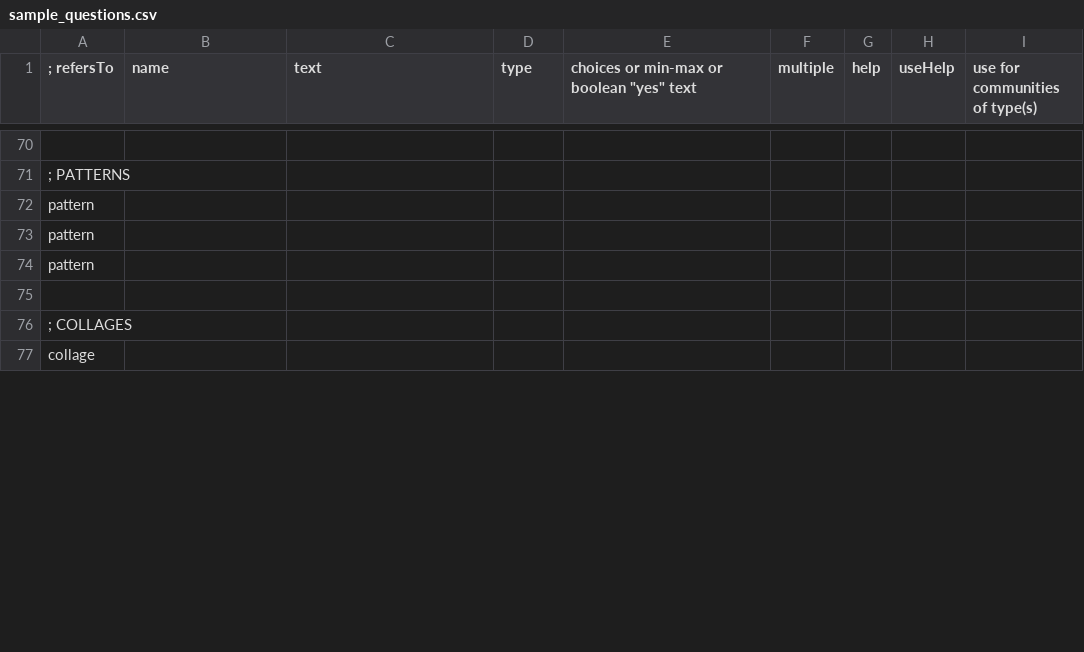
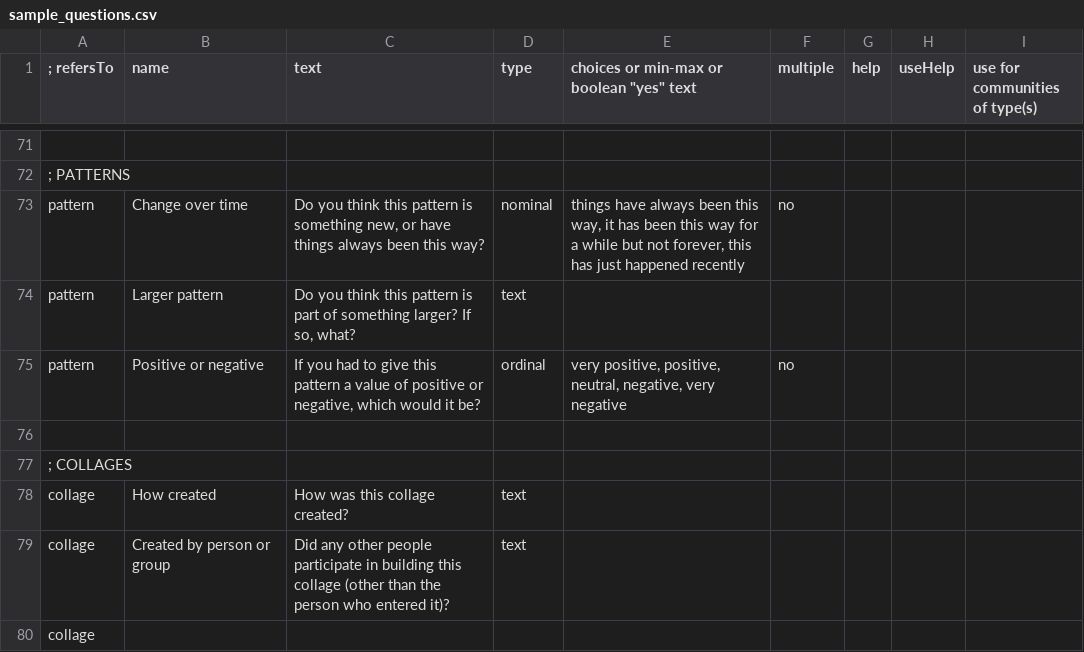
Before and after one commit to kamalhg/rakontu, a CSV file: Rakontu/sample_questions.csv, drawn as a sheet; only a part is shown, gaps mark what is left out; removed rows and columns are numbered as before the commit, all else as after; the diff covers the shown part only; the diff names each change by its address in the sheet, - before the commit and + after, or states it on an @@ line.

```diff
--- a/Rakontu/sample_questions.csv
+++ b/Rakontu/sample_questions.csv
-row 72: pattern
-row 73: pattern
-row 74: pattern
+row 73: pattern | Change over time | Do you think this pattern is something new, or have things always been this way? | nominal | things have always been this way, it has been this way for a while but not forever, this has just happened recently | no
+row 74: pattern | Larger pattern | Do you think this pattern is part of something larger? If so, what? | text
+row 75: pattern | Positive or negative | If you had to give this pattern a value of positive or negative, which would it be? | ordinal | very positive, positive, neutral, negative, very negative | no
+row 78: collage | How created | How was this collage created? | text
+row 79: collage | Created by person or group | Did any other people participate in building this collage (other than the person who entered it)? | text
```
Also changed, not shown: 2 added rows, 2 removed rows and 10 edited cells elsewhere in this file, Rakontu/default_questions.csv, Rakontu/help.csv, 15 other files.
